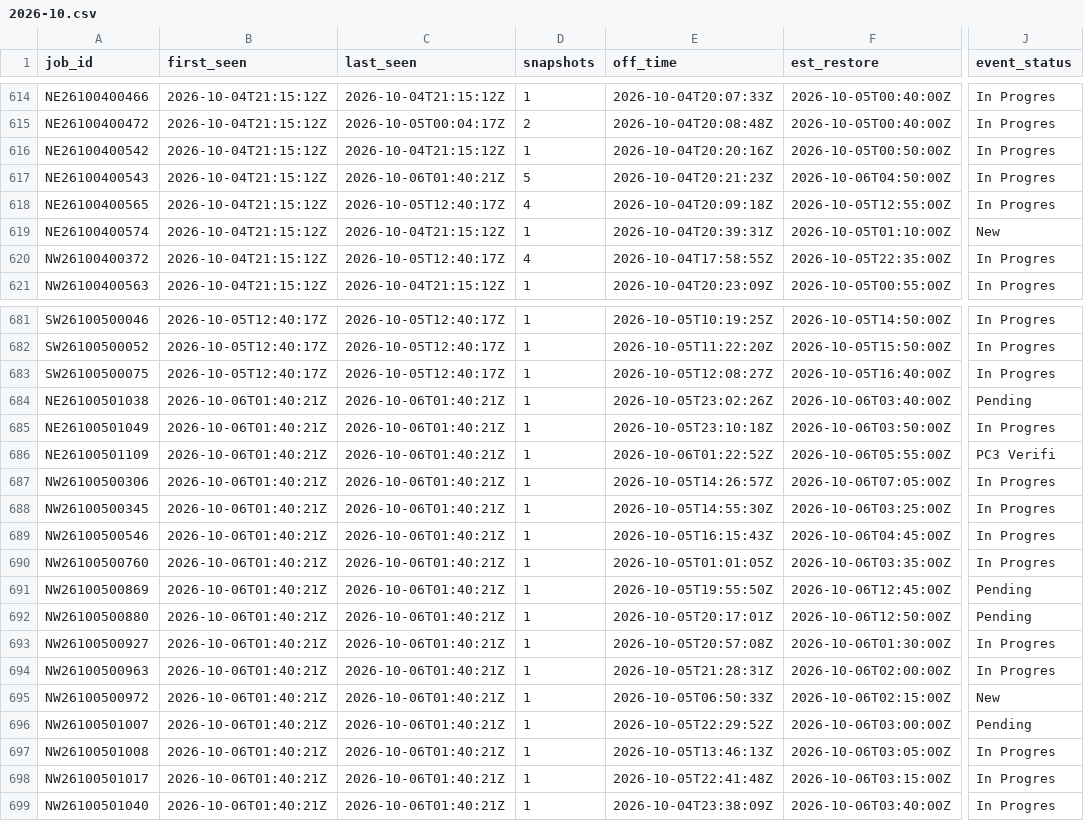
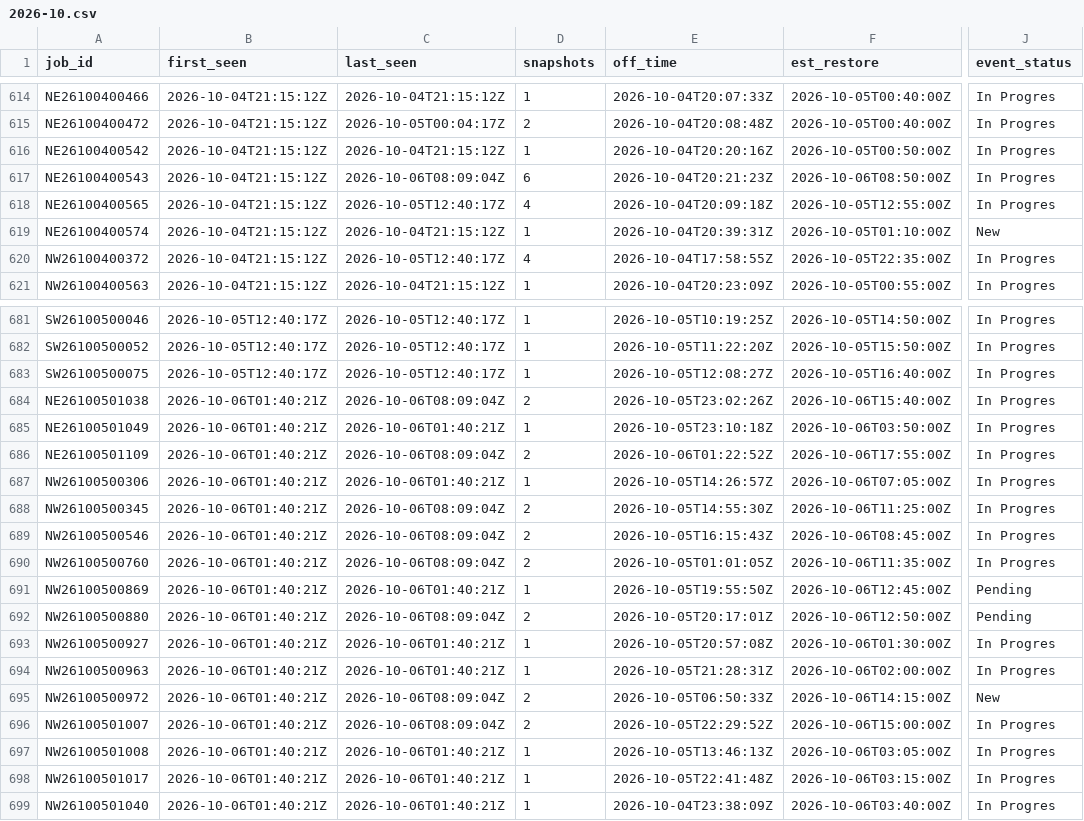
Before and after one commit to wadamcI/dte-outages, a CSV file: dte/history/2026-10.csv, drawn as a sheet; only a part is shown, gaps mark what is left out; the diff covers the shown part only; the diff names each change by its address in the sheet, - before the commit and + after, or states it on an @@ line.

```diff
--- a/dte/history/2026-10.csv
+++ b/dte/history/2026-10.csv
-C617 (last_seen): 2026-10-06T01:40:21Z
+C617 (last_seen): 2026-10-06T08:09:04Z
-D617 (snapshots): 5
+D617 (snapshots): 6
-F617 (est_restore): 2026-10-06T04:50:00Z
+F617 (est_restore): 2026-10-06T08:50:00Z
-C684 (last_seen): 2026-10-06T01:40:21Z
+C684 (last_seen): 2026-10-06T08:09:04Z
-D684 (snapshots): 1
+D684 (snapshots): 2
-F684 (est_restore): 2026-10-06T03:40:00Z
+F684 (est_restore): 2026-10-06T15:40:00Z
-J684 (event_status): Pending
+J684 (event_status): In Progres
-C686 (last_seen): 2026-10-06T01:40:21Z
+C686 (last_seen): 2026-10-06T08:09:04Z
-D686 (snapshots): 1
+D686 (snapshots): 2
-F686 (est_restore): 2026-10-06T05:55:00Z
+F686 (est_restore): 2026-10-06T17:55:00Z
-J686 (event_status): PC3 Verifi
+J686 (event_status): In Progres
-C688:C690 (last_seen): 2026-10-06T01:40:21Z
+C688:C690 (last_seen): 2026-10-06T08:09:04Z
-D688:D690 (snapshots): 1
+D688:D690 (snapshots): 2
-F688 (est_restore): 2026-10-06T03:25:00Z
+F688 (est_restore): 2026-10-06T11:25:00Z
-F689 (est_restore): 2026-10-06T04:45:00Z
+F689 (est_restore): 2026-10-06T08:45:00Z
-F690 (est_restore): 2026-10-06T03:35:00Z
+F690 (est_restore): 2026-10-06T11:35:00Z
-C692 (last_seen): 2026-10-06T01:40:21Z
+C692 (last_seen): 2026-10-06T08:09:04Z
-D692 (snapshots): 1
+D692 (snapshots): 2
-C695:C696 (last_seen): 2026-10-06T01:40:21Z
+C695:C696 (last_seen): 2026-10-06T08:09:04Z
-D695:D696 (snapshots): 1
+D695:D696 (snapshots): 2
-F695 (est_restore): 2026-10-06T02:15:00Z
+F695 (est_restore): 2026-10-06T14:15:00Z
-F696 (est_restore): 2026-10-06T03:00:00Z
+F696 (est_restore): 2026-10-06T15:00:00Z
-J696 (event_status): Pending
+J696 (event_status): In Progres
```
Also changed, not shown: 3 added rows and 33 edited cells elsewhere in this file, 1 other file.
